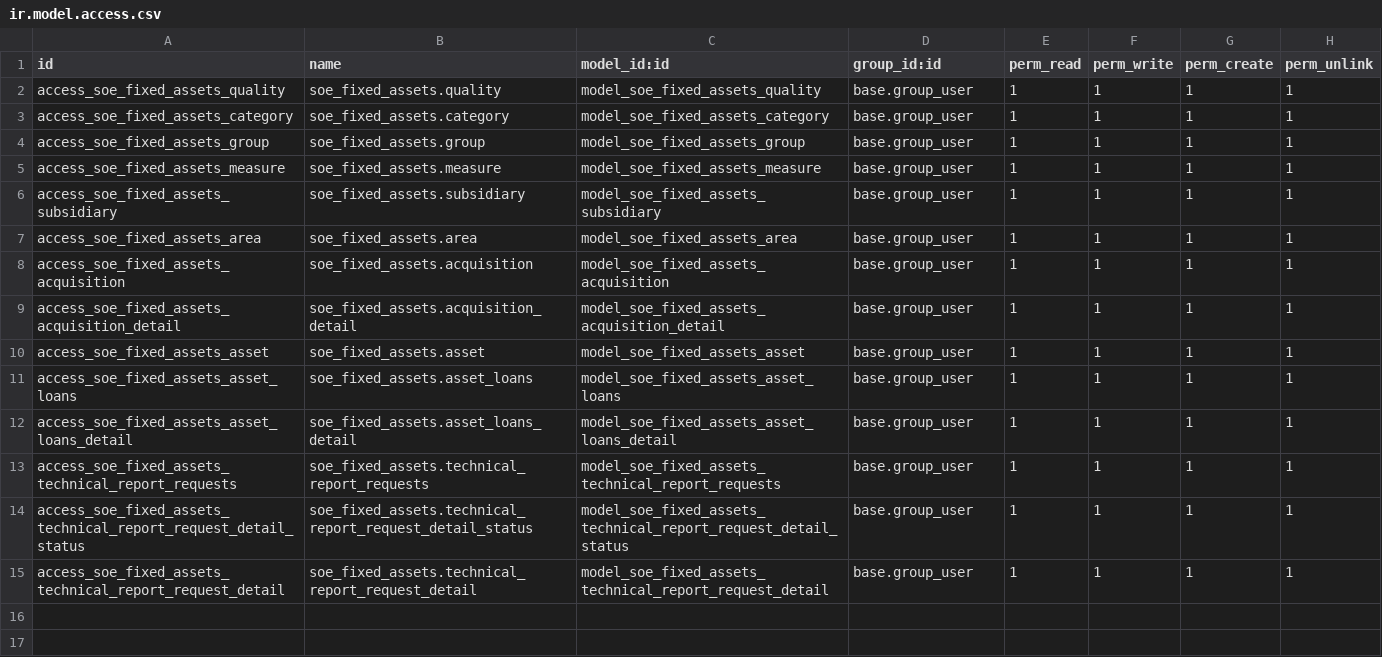
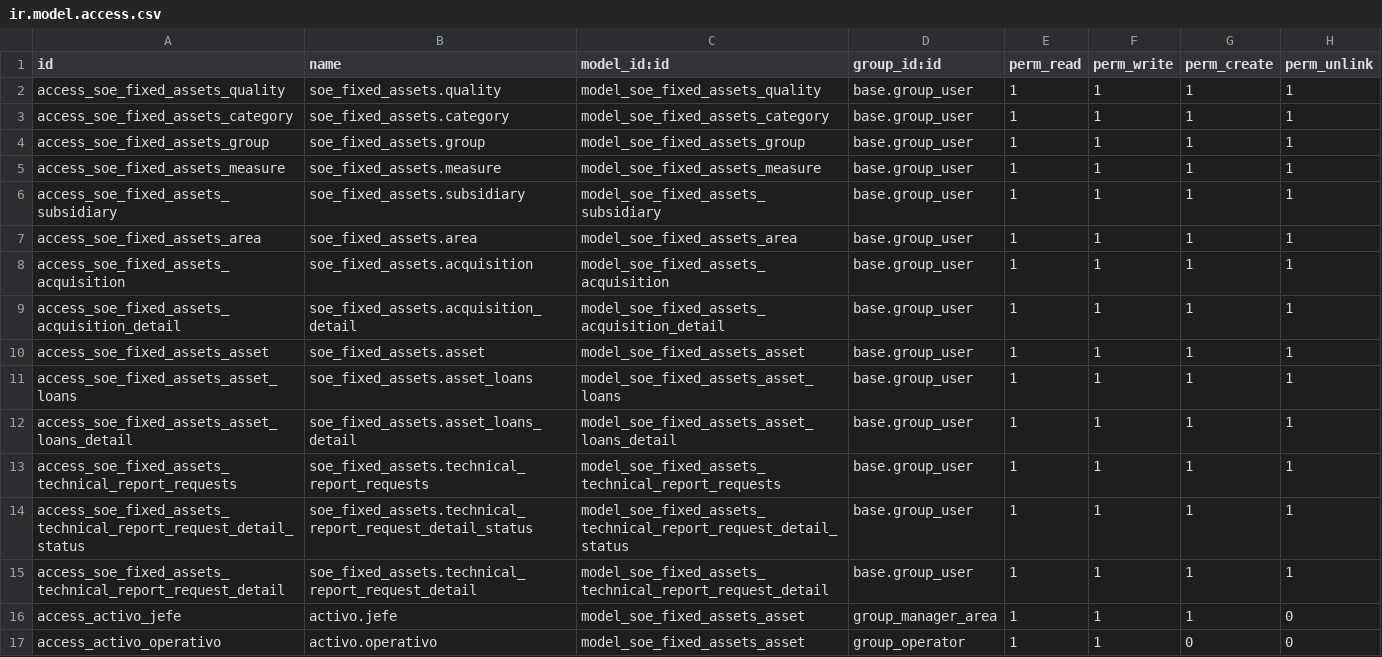
Before and after one commit to guiiyanxD/soe_fixed_assets, a CSV file: extra-addons/soe_fixed_assets/security/ir.model.access.csv, drawn as a sheet.

Commit message:
roles and perm done. odoo.conf to remote server done

```diff
--- a/extra-addons/soe_fixed_assets/security/ir.model.access.csv
+++ b/extra-addons/soe_fixed_assets/security/ir.model.access.csv
@@ -15 +15,3 @@ access_soe_fixed_assets_technical_report_request_detail_status,soe_fixed_assets.
 access_soe_fixed_assets_technical_report_request_detail,soe_fixed_assets.technical_report_request_detail,model_soe_fixed_assets_technical_report_request_detail,base.group_user,1,1,1,1
+access_activo_jefe,activo.jefe,model_soe_fixed_assets_asset,group_manager_area,1,1,1,0
+access_activo_operativo,activo.operativo,model_soe_fixed_assets_asset,group_operator,1,1,0,0
```
Also changed, not shown: 8 other files.
